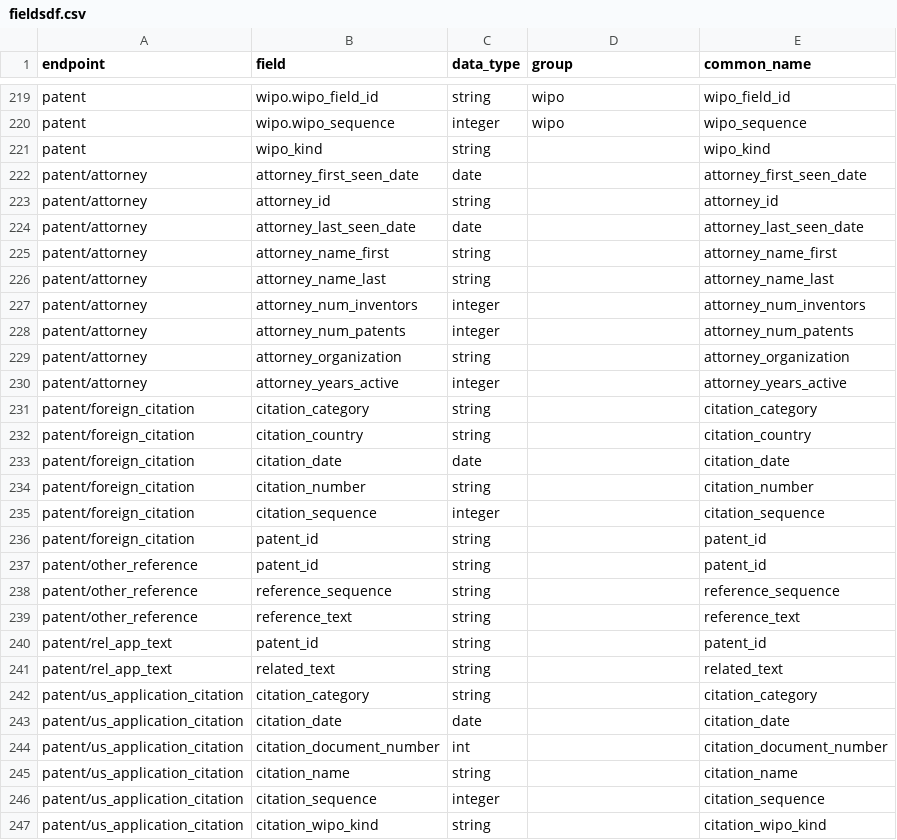
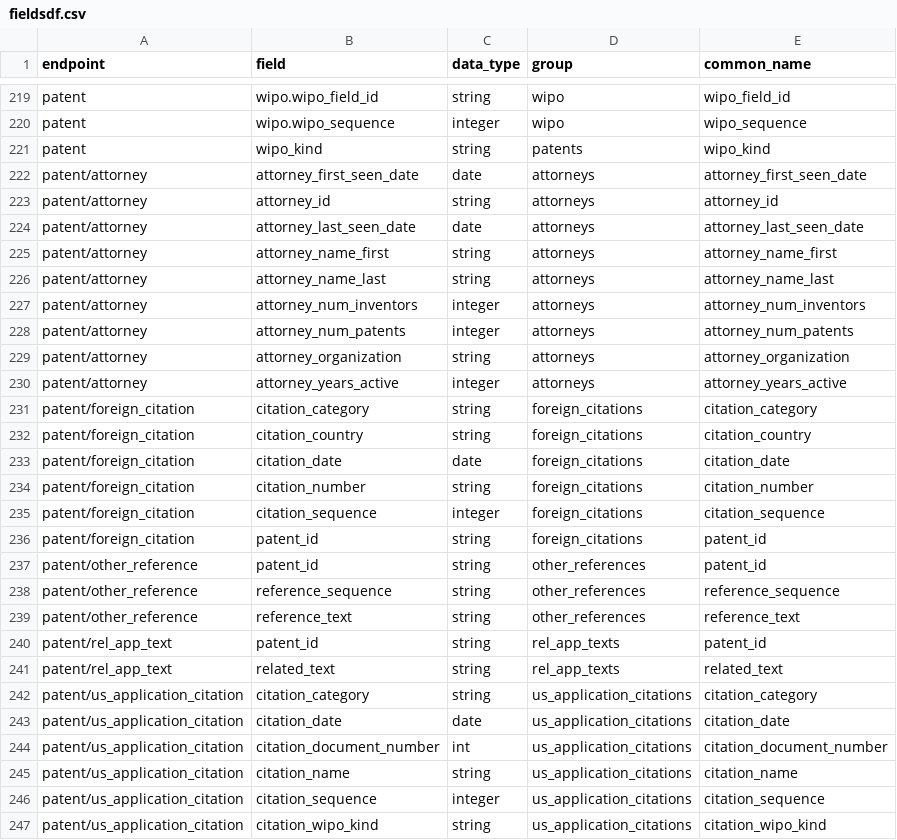
Before and after one commit to mustberuss/patentsview, a CSV file: data-raw/fieldsdf.csv, drawn as a sheet; only a part is shown, gaps mark what is left out; the diff covers the shown part only.

```diff
--- a/data-raw/fieldsdf.csv
+++ b/data-raw/fieldsdf.csv
@@ -220,28 +220,28 @@
 "patent","wipo.wipo_sequence","integer","wipo","wipo_sequence"
-"patent","wipo_kind","string","","wipo_kind"
-"patent/attorney","attorney_first_seen_date","date","","attorney_first_seen_date"
-"patent/attorney","attorney_id","string","","attorney_id"
-"patent/attorney","attorney_last_seen_date","date","","attorney_last_seen_date"
-"patent/attorney","attorney_name_first","string","","attorney_name_first"
-"patent/attorney","attorney_name_last","string","","attorney_name_last"
-"patent/attorney","attorney_num_inventors","integer","","attorney_num_inventors"
-"patent/attorney","attorney_num_patents","integer","","attorney_num_patents"
-"patent/attorney","attorney_organization","string","","attorney_organization"
-"patent/attorney","attorney_years_active","integer","","attorney_years_active"
-"patent/foreign_citation","citation_category","string","","citation_category"
-"patent/foreign_citation","citation_country","string","","citation_country"
-"patent/foreign_citation","citation_date","date","","citation_date"
-"patent/foreign_citation","citation_number","string","","citation_number"
-"patent/foreign_citation","citation_sequence","integer","","citation_sequence"
-"patent/foreign_citation","patent_id","string","","patent_id"
-"patent/other_reference","patent_id","string","","patent_id"
-"patent/other_reference","reference_sequence","string","","reference_sequence"
-"patent/other_reference","reference_text","string","","reference_text"
-"patent/rel_app_text","patent_id","string","","patent_id"
-"patent/rel_app_text","related_text","string","","related_text"
-"patent/us_application_citation","citation_category","string","","citation_category"
-"patent/us_application_citation","citation_date","date","","citation_date"
-"patent/us_application_citation","citation_document_number","int","","citation_document_number"
-"patent/us_application_citation","citation_name","string","","citation_name"
-"patent/us_application_citation","citation_sequence","integer","","citation_sequence"
-"patent/us_application_citation","citation_wipo_kind","string","","citation_wipo_kind"
+"patent","wipo_kind","string","patents","wipo_kind"
+"patent/attorney","attorney_first_seen_date","date","attorneys","attorney_first_seen_date"
+"patent/attorney","attorney_id","string","attorneys","attorney_id"
+"patent/attorney","attorney_last_seen_date","date","attorneys","attorney_last_seen_date"
+"patent/attorney","attorney_name_first","string","attorneys","attorney_name_first"
+"patent/attorney","attorney_name_last","string","attorneys","attorney_name_last"
+"patent/attorney","attorney_num_inventors","integer","attorneys","attorney_num_inventors"
+"patent/attorney","attorney_num_patents","integer","attorneys","attorney_num_patents"
+"patent/attorney","attorney_organization","string","attorneys","attorney_organization"
+"patent/attorney","attorney_years_active","integer","attorneys","attorney_years_active"
+"patent/foreign_citation","citation_category","string","foreign_citations","citation_category"
+"patent/foreign_citation","citation_country","string","foreign_citations","citation_country"
+"patent/foreign_citation","citation_date","date","foreign_citations","citation_date"
+"patent/foreign_citation","citation_number","string","foreign_citations","citation_number"
+"patent/foreign_citation","citation_sequence","integer","foreign_citations","citation_sequence"
+"patent/foreign_citation","patent_id","string","foreign_citations","patent_id"
+"patent/other_reference","patent_id","string","other_references","patent_id"
+"patent/other_reference","reference_sequence","string","other_references","reference_sequence"
+"patent/other_reference","reference_text","string","other_references","reference_text"
+"patent/rel_app_text","patent_id","string","rel_app_texts","patent_id"
+"patent/rel_app_text","related_text","string","rel_app_texts","related_text"
+"patent/us_application_citation","citation_category","string","us_application_citations","citation_category"
+"patent/us_application_citation","citation_date","date","us_application_citations","citation_date"
+"patent/us_application_citation","citation_document_number","int","us_application_citations","citation_document_number"
+"patent/us_application_citation","citation_name","string","us_application_citations","citation_name"
+"patent/us_application_citation","citation_sequence","integer","us_application_citations","citation_sequence"
+"patent/us_application_citation","citation_wipo_kind","string","us_application_citations","citation_wipo_kind"
```
Also changed, not shown: 152 edited cells elsewhere in this file, 14 other files.
